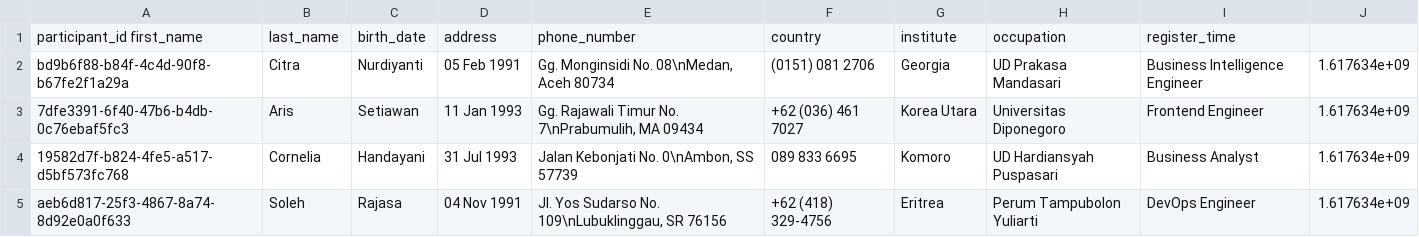
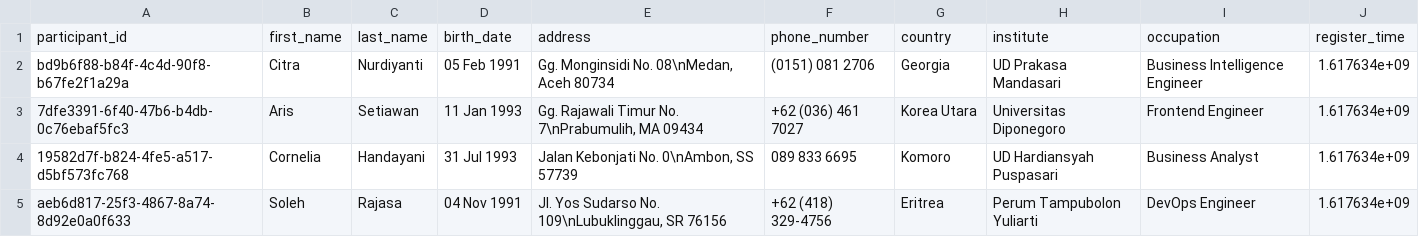
Before and after one commit to hidayanto56/KKP, a CSV file: dqthon-participants.csv, drawn as a sheet; only a part is shown; removed rows and columns are numbered as before the commit, all else as after; the diff names each change by its address in the sheet, - before the commit and + after, or states it on an @@ line.

Commit message:
Update dqthon-participants.csv

```diff
--- a/dqthon-participants.csv
+++ b/dqthon-participants.csv
-row 1: participant_id first_name | last_name | birth_date | address | phone_number | country | institute | occupation | register_time
+row 1: participant_id | first_name | last_name | birth_date | address | phone_number | country | institute | occupation | register_time
```
